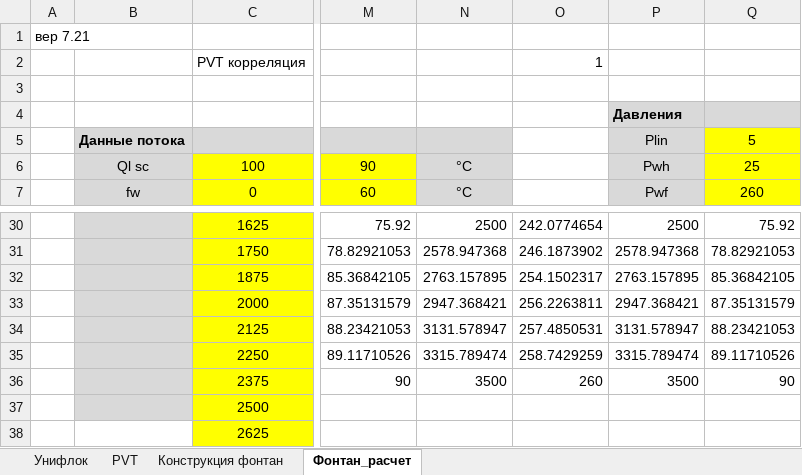
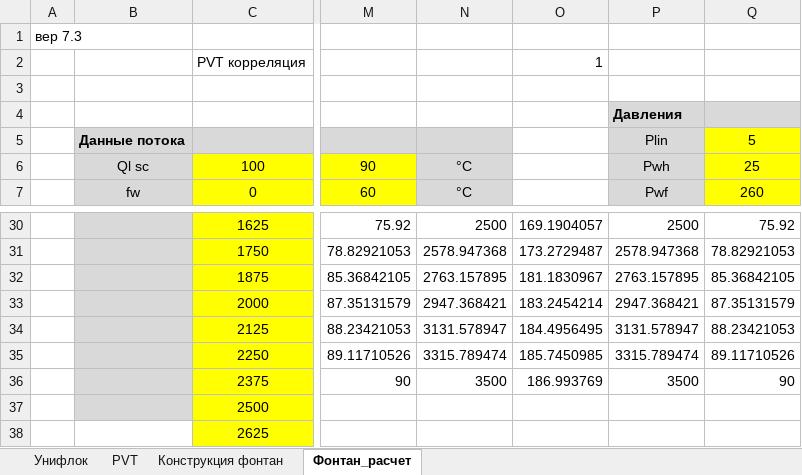
Before and after one commit to unifloc/unifloc_vba, an Excel workbook: ИРМ/UF7_калькулятор_фонтан.xlsm, sheet Фонтан_расчет, drawn as a sheet; only a part is shown, gaps mark what is left out; values as stored, in another font and other column widths than the file's, no borders; charts and pictures not drawn; the diff covers the shown part only; the diff names each change by its address in the sheet, - before the commit and + after, or states it on an @@ line.

```diff
--- a/ИРМ/UF7_калькулятор_фонтан.xlsm (sheet Фонтан_расчет)
+++ b/ИРМ/UF7_калькулятор_фонтан.xlsm (sheet Фонтан_расчет)
-A1: вер 7.21
+A1: вер 7.3
-O30: 242.0774654
+O30: 169.1904057
-O31: 246.1873902
+O31: 173.2729487
-O32: 254.1502317
+O32: 181.1830967
-O33: 256.2263811
+O33: 183.2454214
-O34: 257.4850531
+O34: 184.4956495
-O35: 258.7429259
+O35: 185.7450985
-O36: 260
+O36: 186.993769
```
Also changed, not shown: 32 edited cells elsewhere in this sheet, sheet PVT, sheet Унифлок, sheet Конструкция фонтан, formulas that keep their value, charts or pictures, ИРМ/UF7_калькулятор_PVT.xlsm, 11 other files.
